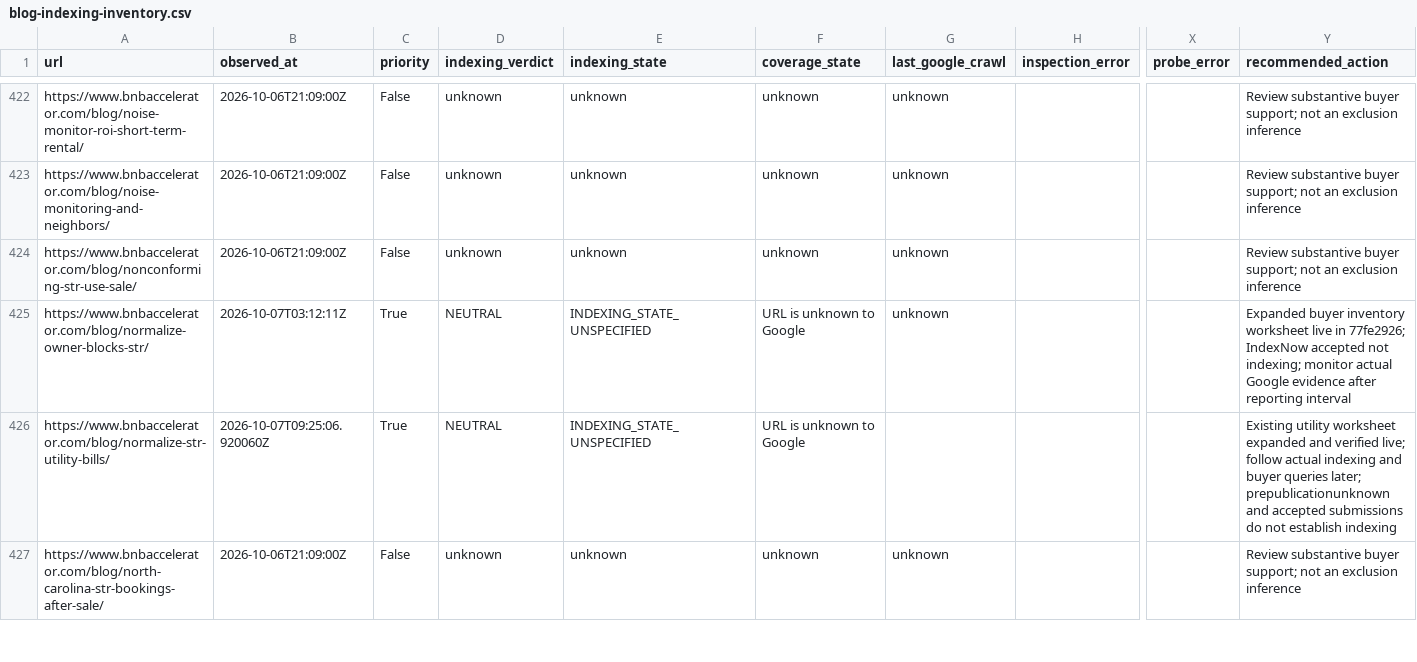
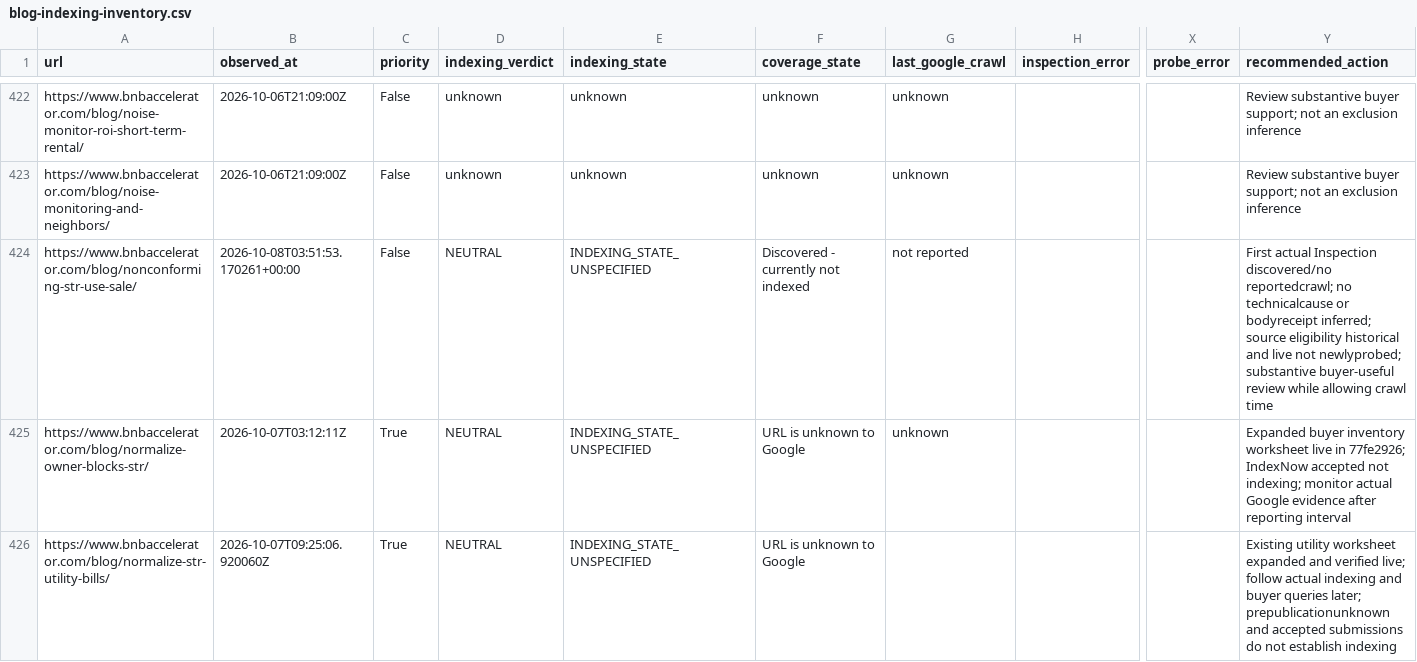
Before and after one commit to drconnorrobertson/bnb-accelerator-site, a CSV file: _gen/blog-indexing-inventory.csv, drawn as a sheet; only a part is shown, gaps mark what is left out; the shorter side is filled out with more unchanged rows; the diff names each change by its address in the sheet, - before the commit and + after, or states it on an @@ line.

Commit message:
Record nonconforming-use first Google Inspection baseline

```diff
--- a/_gen/blog-indexing-inventory.csv
+++ b/_gen/blog-indexing-inventory.csv
-B424 (observed_at): 2026-10-06T21:09:00Z
+B424 (observed_at): 2026-10-08T03:51:53.170261+00:00
-D424 (indexing_verdict): unknown
+D424 (indexing_verdict): NEUTRAL
-E424 (indexing_state): unknown
+E424 (indexing_state): INDEXING_STATE_UNSPECIFIED
-F424 (coverage_state): unknown
+F424 (coverage_state): Discovered - currently not indexed
-G424 (last_google_crawl): unknown
+G424 (last_google_crawl): not reported
-Y424 (recommended_action): Review substantive buyer support; not an exclusion inference
+Y424 (recommended_action): First actual Inspection discovered/no reportedcrawl; no technicalcause or bodyreceipt inferred; source eligibility historical and live not newlyprobed; substantive buyer-useful review while allowing crawl time
```
Also changed, not shown: 2 other files.
